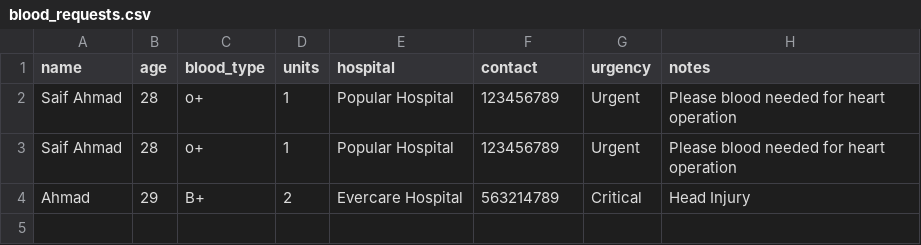
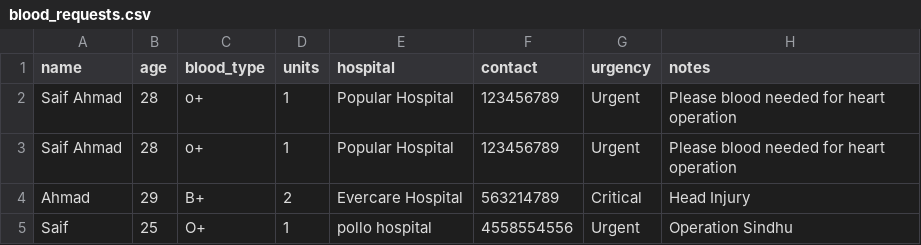
Before and after one commit to saifahmad6462/BS_Blood_request_form, a CSV file: blood_requests.csv, drawn as a sheet.

Commit message:
new blood req form version 2.0

```diff
--- a/blood_requests.csv
+++ b/blood_requests.csv
@@ -4 +4,2 @@ Saif Ahmad,28,o+,1,Popular Hospital,123456789,Urgent,Please blood needed for hea
 Ahmad,29,B+,2,Evercare Hospital,563214789,Critical,Head Injury
+Saif,25,O+,1,pollo hospital,4558554556,Urgent,Operation Sindhu
```
Also changed, not shown: 4 other files.
